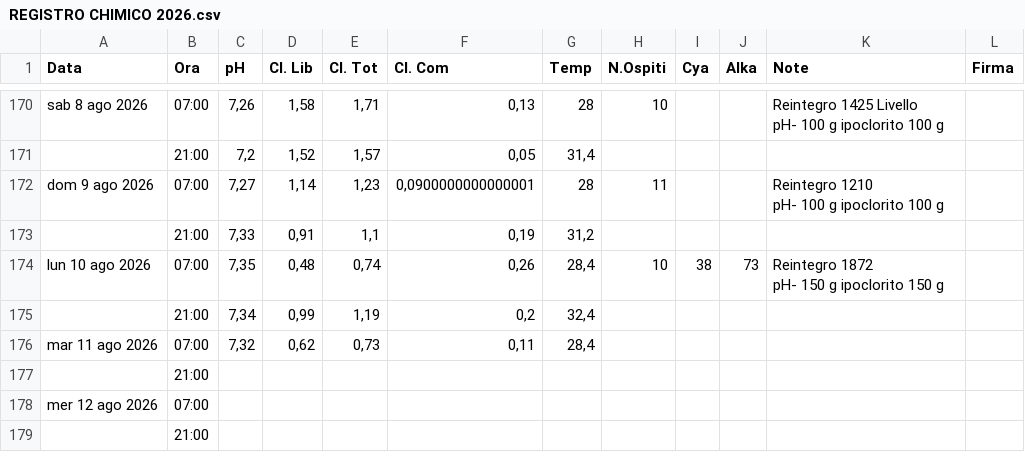
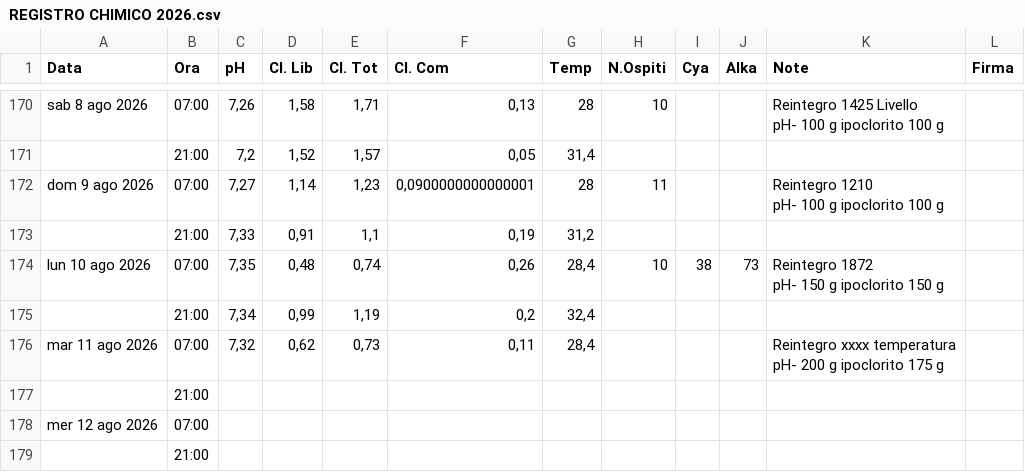
Before and after one commit to paolodelbalio/registrileanfore, a CSV file: REGISTRO CHIMICO 2026.csv, drawn as a sheet; only a part is shown, gaps mark what is left out.

Commit message:
Aggiornamento automatico: REGISTRO CHIMICO 2026.csv

```diff
--- a/REGISTRO CHIMICO 2026.csv
+++ b/REGISTRO CHIMICO 2026.csv
@@ -219,3 +219,4 @@ pH- 150 g ipoclorito 150 g ",
 ,21:00,"7,34","0,99","1,19","0,2","32,4",,,,,
-mar 11 ago 2026,07:00,"7,32","0,62","0,73","0,11","28,4",,,,,
+mar 11 ago 2026,07:00,"7,32","0,62","0,73","0,11","28,4",,,,"Reintegro xxxx temperatura
+pH- 200 g ipoclorito 175 g",
 ,21:00,,,,,,,,,,
```
